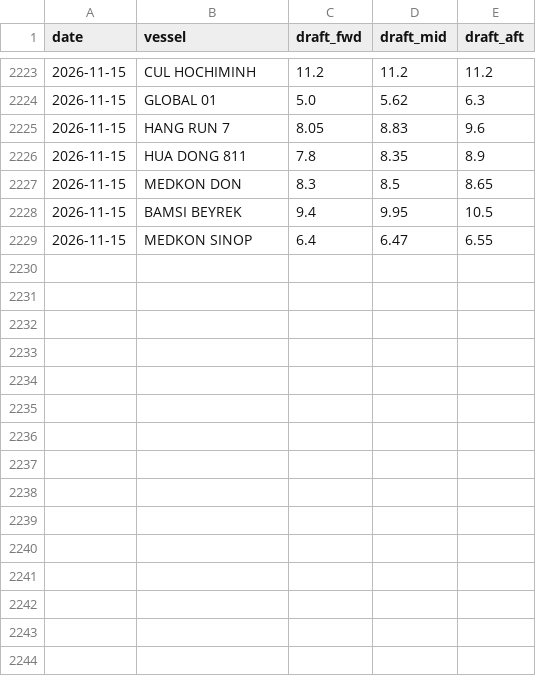
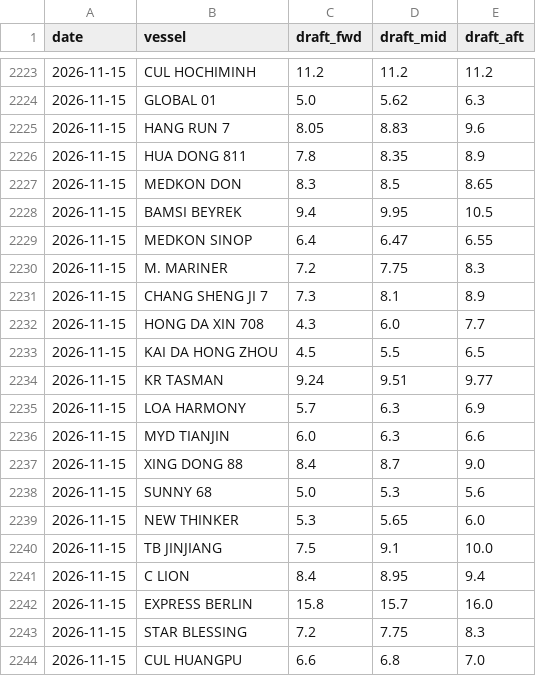
Before and after one commit to LeahLiuL/Claw-Report, a CSV file: rob_data/draft_history.csv, drawn as a sheet; only a part is shown, gaps mark what is left out; the diff names each change by its address in the sheet, - before the commit and + after, or states it on an @@ line.

```diff
--- a/rob_data/draft_history.csv
+++ b/rob_data/draft_history.csv
+row 2230: 2026-11-15 | M. MARINER | 7.2 | 7.75 | 8.3
+row 2231: 2026-11-15 | CHANG SHENG JI 7 | 7.3 | 8.1 | 8.9
+row 2232: 2026-11-15 | HONG DA XIN 708 | 4.3 | 6.0 | 7.7
+row 2233: 2026-11-15 | KAI DA HONG ZHOU | 4.5 | 5.5 | 6.5
+row 2234: 2026-11-15 | KR TASMAN | 9.24 | 9.51 | 9.77
+row 2235: 2026-11-15 | LOA HARMONY | 5.7 | 6.3 | 6.9
+row 2236: 2026-11-15 | MYD TIANJIN | 6.0 | 6.3 | 6.6
+row 2237: 2026-11-15 | XING DONG 88 | 8.4 | 8.7 | 9.0
+row 2238: 2026-11-15 | SUNNY 68 | 5.0 | 5.3 | 5.6
+row 2239: 2026-11-15 | NEW THINKER | 5.3 | 5.65 | 6.0
+row 2240: 2026-11-15 | TB JINJIANG | 7.5 | 9.1 | 10.0
+row 2241: 2026-11-15 | C LION | 8.4 | 8.95 | 9.4
+row 2242: 2026-11-15 | EXPRESS BERLIN | 15.8 | 15.7 | 16.0
+row 2243: 2026-11-15 | STAR BLESSING | 7.2 | 7.75 | 8.3
+row 2244: 2026-11-15 | CUL HUANGPU | 6.6 | 6.8 | 7.0
```
Also changed, not shown: rob_data/rob_history.csv, 4 other files.
